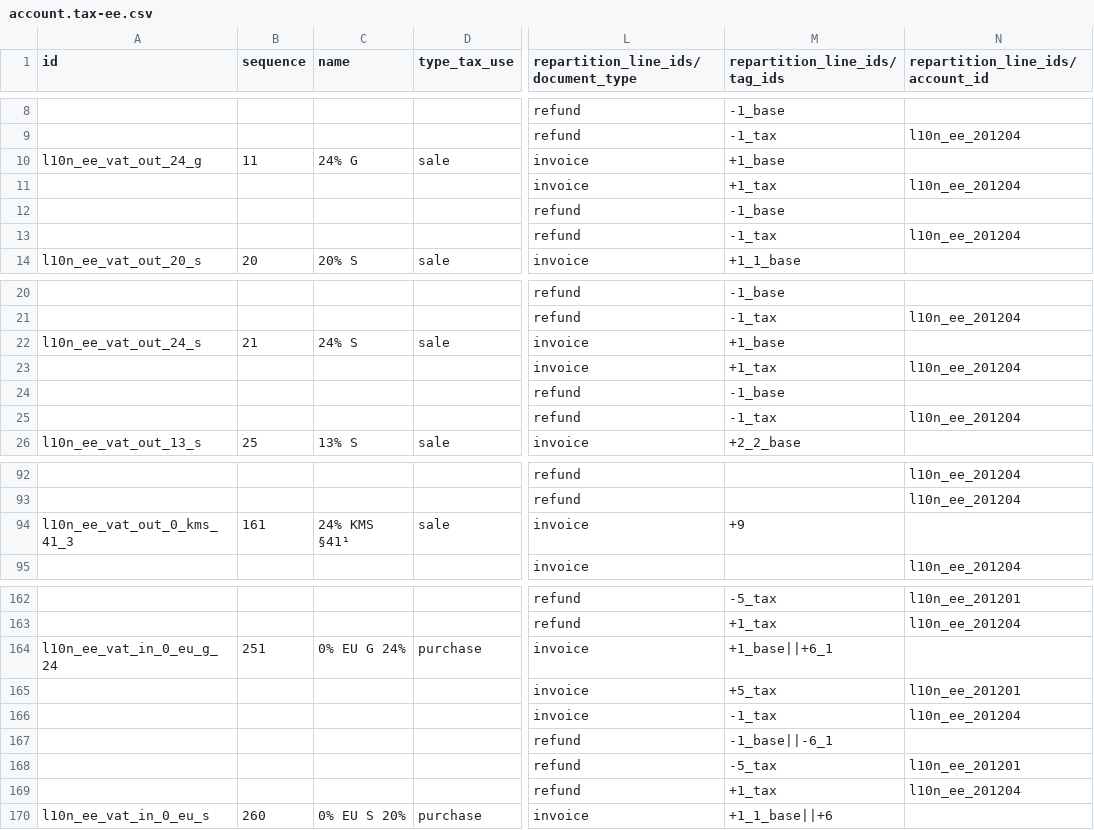
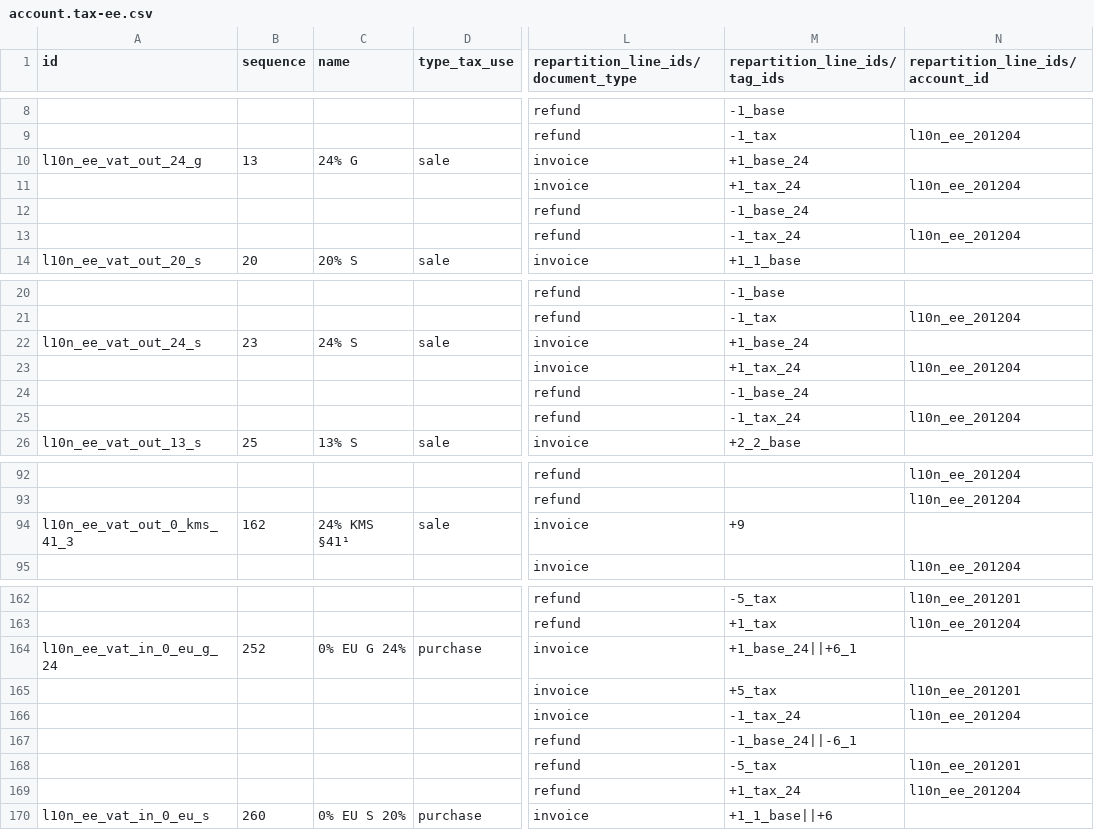
Before and after one commit to afrokoder/odoo, a CSV file: addons/l10n_ee/data/template/account.tax-ee.csv, drawn as a sheet; only a part is shown, gaps mark what is left out; the diff covers the shown part only; the diff names each change by its address in the sheet, - before the commit and + after, or states it on an @@ line.

```diff
--- a/addons/l10n_ee/data/template/account.tax-ee.csv
+++ b/addons/l10n_ee/data/template/account.tax-ee.csv
-B10 (sequence): 11
+B10 (sequence): 13
-M10 (repartition_line_ids/tag_ids): +1_base
+M10 (repartition_line_ids/tag_ids): +1_base_24
-M11 (repartition_line_ids/tag_ids): +1_tax
+M11 (repartition_line_ids/tag_ids): +1_tax_24
-M12 (repartition_line_ids/tag_ids): -1_base
+M12 (repartition_line_ids/tag_ids): -1_base_24
-M13 (repartition_line_ids/tag_ids): -1_tax
+M13 (repartition_line_ids/tag_ids): -1_tax_24
-B22 (sequence): 21
+B22 (sequence): 23
-M22 (repartition_line_ids/tag_ids): +1_base
+M22 (repartition_line_ids/tag_ids): +1_base_24
-M23 (repartition_line_ids/tag_ids): +1_tax
+M23 (repartition_line_ids/tag_ids): +1_tax_24
-M24 (repartition_line_ids/tag_ids): -1_base
+M24 (repartition_line_ids/tag_ids): -1_base_24
-M25 (repartition_line_ids/tag_ids): -1_tax
+M25 (repartition_line_ids/tag_ids): -1_tax_24
-B94 (sequence): 161
+B94 (sequence): 162
-B164 (sequence): 251
+B164 (sequence): 252
-M164 (repartition_line_ids/tag_ids): +1_base||+6_1
+M164 (repartition_line_ids/tag_ids): +1_base_24||+6_1
-M166 (repartition_line_ids/tag_ids): -1_tax
+M166 (repartition_line_ids/tag_ids): -1_tax_24
-M167 (repartition_line_ids/tag_ids): -1_base||-6_1
+M167 (repartition_line_ids/tag_ids): -1_base_24||-6_1
-M169 (repartition_line_ids/tag_ids): +1_tax
+M169 (repartition_line_ids/tag_ids): +1_tax_24
```
Also changed, not shown: 13 edited cells elsewhere in this file, addons/l10n_ee/data/template/account.fiscal.position-ee.csv, 5 other files.
